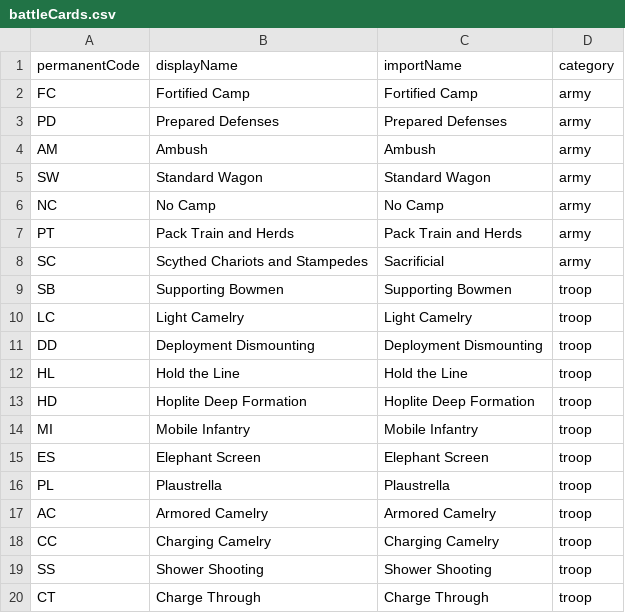
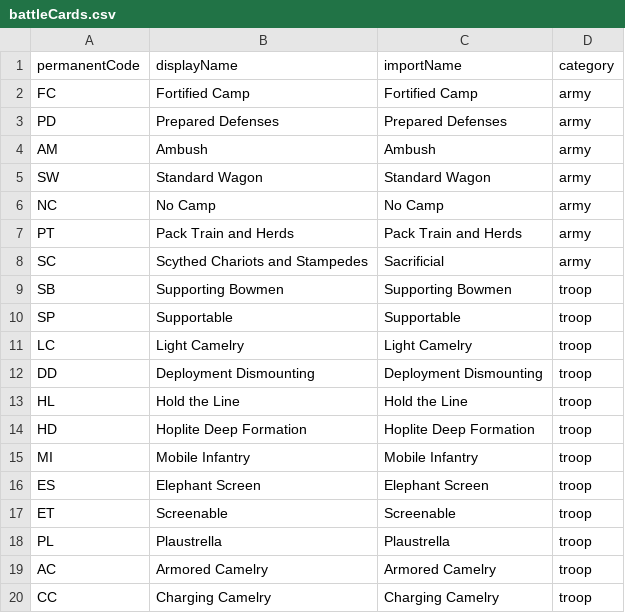
Before and after one commit to ElJocko/meshwesh, a CSV file: standardImportData/battleCards.csv, drawn as a sheet; only a part is shown; the shorter side is filled out with more unchanged rows; the diff names each change by its address in the sheet, - before the commit and + after, or states it on an @@ line.

Commit message:
Add second type of army battle card. Allow troop options to have multiple battle cards. Clean up the display of troop option battle cards.

```diff
--- a/standardImportData/battleCards.csv
+++ b/standardImportData/battleCards.csv
+row 10: SP | Supportable | Supportable | troop
+row 17: ET | Screenable | Screenable | troop
```
Also changed, not shown: 5 other files.
